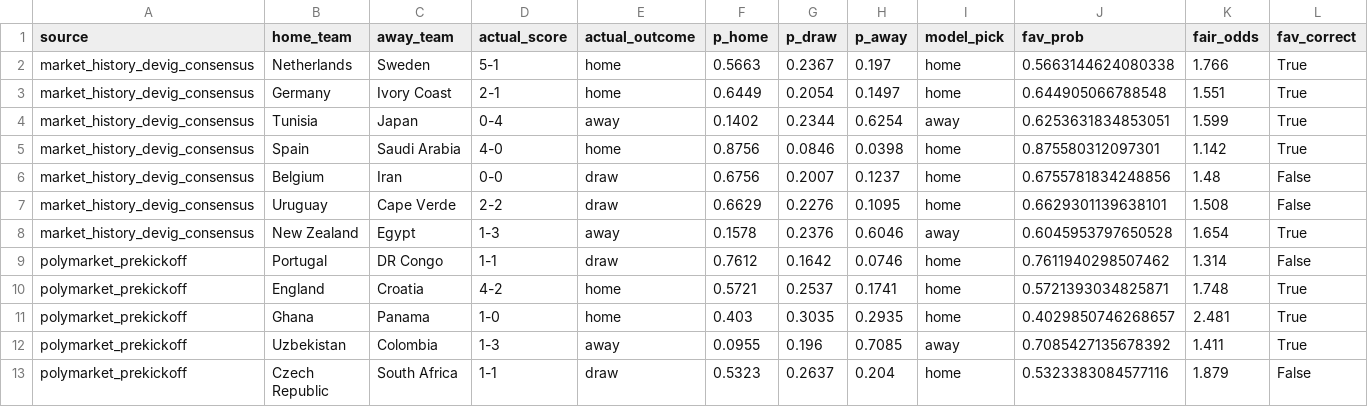
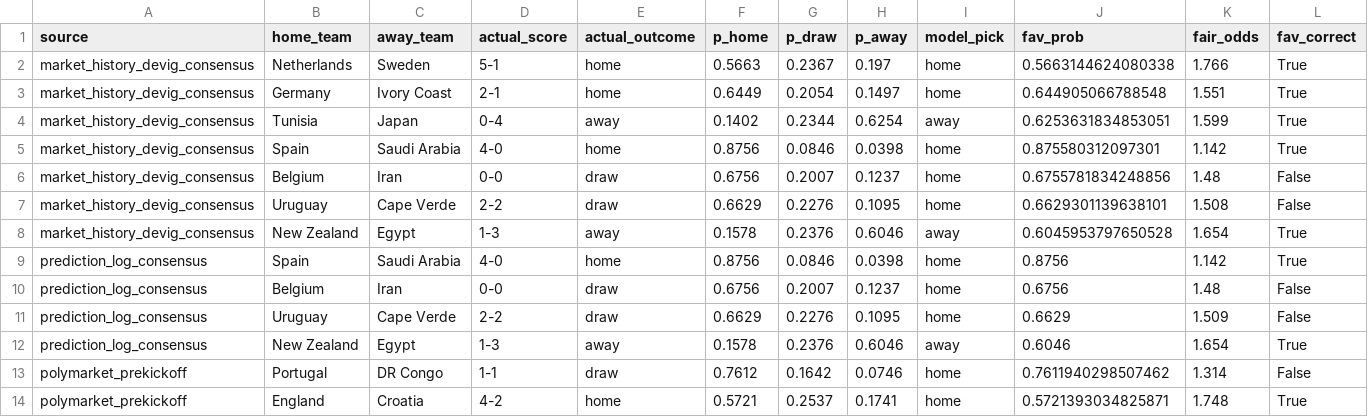
Before and after one commit to daniedorfling18-maker/Claude, a CSV file: outputs/backtesting/wc_predictive_power/wc_predictive_power_per_match.csv, drawn as a sheet; only a part is shown; the shorter side is filled out with more unchanged rows; rows hold the shown columns only; the diff names each change by its address in the sheet, - before the commit and + after, or states it on an @@ line.

```diff
--- a/outputs/backtesting/wc_predictive_power/wc_predictive_power_per_match.csv
+++ b/outputs/backtesting/wc_predictive_power/wc_predictive_power_per_match.csv
+row 9: prediction_log_consensus | Spain | Saudi Arabia | 4-0 | home | 0.8756 | 0.0846 | 0.0398 | home | 0.8756 | 1.142 | True
+row 10: prediction_log_consensus | Belgium | Iran | 0-0 | draw | 0.6756 | 0.2007 | 0.1237 | home | 0.6756 | 1.48 | False
+row 11: prediction_log_consensus | Uruguay | Cape Verde | 2-2 | draw | 0.6629 | 0.2276 | 0.1095 | home | 0.6629 | 1.509 | False
+row 12: prediction_log_consensus | New Zealand | Egypt | 1-3 | away | 0.1578 | 0.2376 | 0.6046 | away | 0.6046 | 1.654 | True
```
Also changed, not shown: 5 other files.
